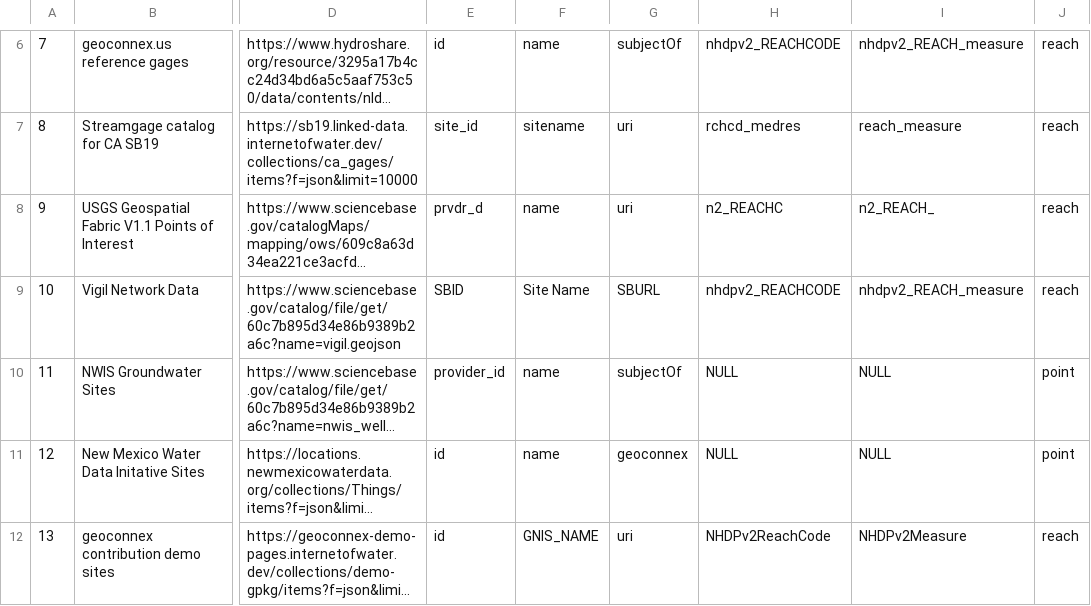
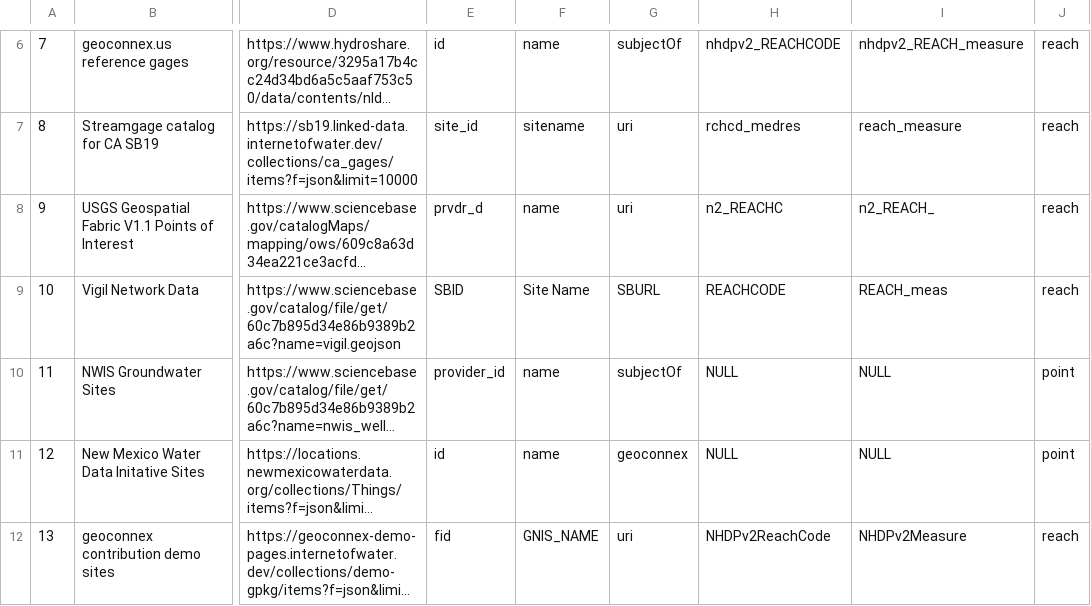
Before and after one commit to internetofwater/nldi-db, a TSV file: liquibase/changeLogs/nldi/nldi_data/update_crawler_source/crawler_source.tsv, drawn as a sheet; only a part is shown, gaps mark what is left out; long unchanged cells end in …; the diff names each change by its address in the sheet, - before the commit and + after, or states it on an @@ line.

Commit message:
[#97]: corrects field names

```diff
--- a/liquibase/changeLogs/nldi/nldi_data/update_crawler_source/crawler_source.tsv
+++ b/liquibase/changeLogs/nldi/nldi_data/update_crawler_source/crawler_source.tsv
-H9: nhdpv2_REACHCODE
+H9: REACHCODE
-I9: nhdpv2_REACH_measure
+I9: REACH_meas
-E12: id
+E12: fid
```
